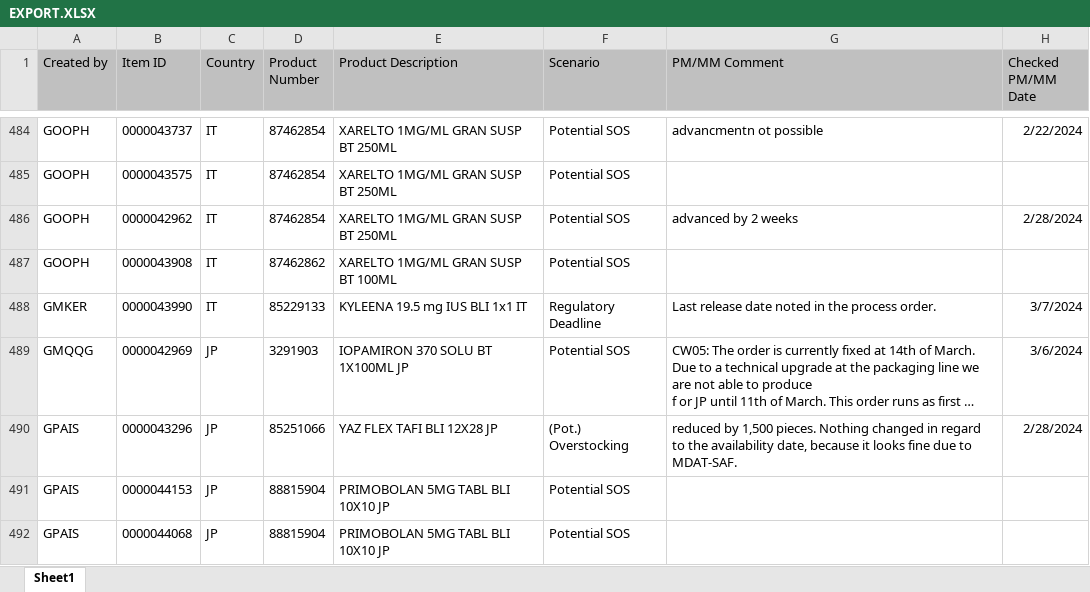
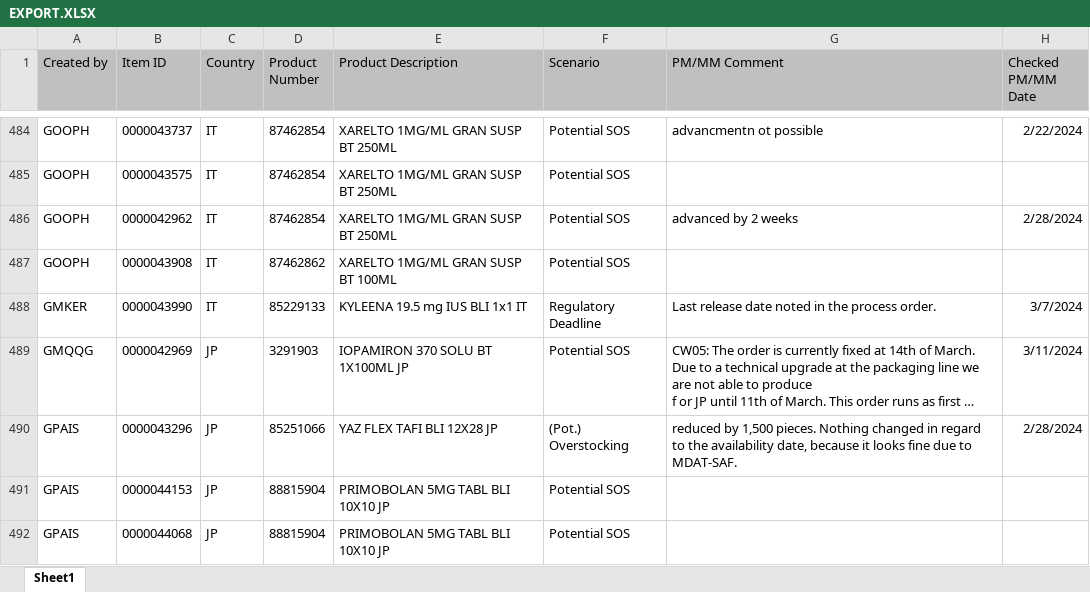
Before and after one commit to janphoenix/rct2, an Excel workbook: EXPORT.XLSX, sheet Sheet1, drawn as a sheet; only a part is shown, gaps mark what is left out; long unchanged cells end in …; values as stored, in another font and other column widths than the file's, no borders; the diff names each change by its address in the sheet, - before the commit and + after, or states it on an @@ line.

Commit message:
rct upload today - john r.

```diff
--- a/EXPORT.XLSX (sheet Sheet1)
+++ b/EXPORT.XLSX (sheet Sheet1)
-H489 (Checked PM/MM Date): 3/6/2024
+H489 (Checked PM/MM Date): 3/11/2024
```
